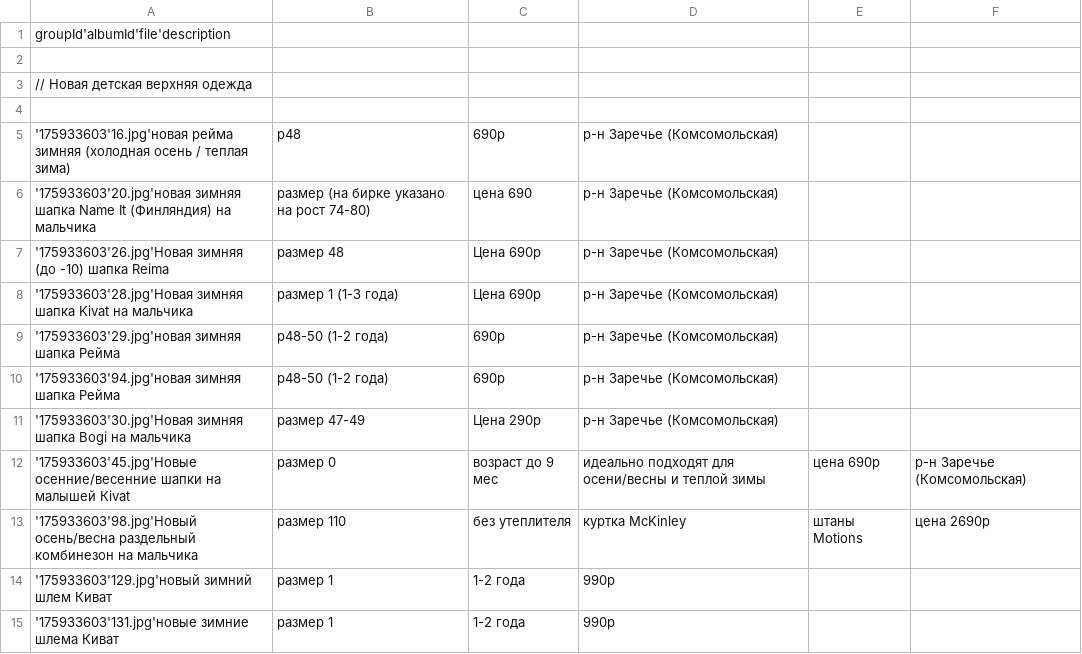
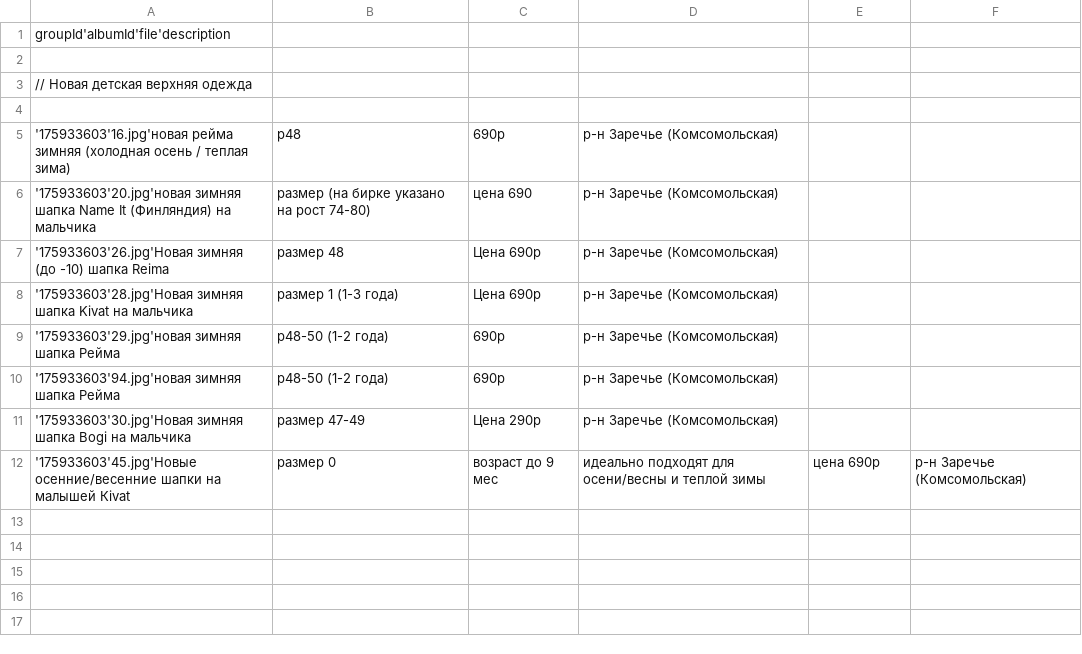
Before and after one commit to rnemykin/vkontakte, a CSV file: scheduled/src/main/resources/csv/daily-data.csv, drawn as a sheet.

```diff
--- a/scheduled/src/main/resources/csv/daily-data.csv
+++ b/scheduled/src/main/resources/csv/daily-data.csv
@@ -12,4 +12 @@ groupId'albumId'file'description
 '175933603'45.jpg'Новые осенние/весенние шапки на малышей Кivat, размер 0, возраст до 9 мес, идеально подходят для осени/весны и теплой зимы, цена 690р, р-н Заречье (Комсомольская)
-'175933603'98.jpg'Новый осень/весна раздельный комбинезон на мальчика, размер 110, без утеплителя, куртка McKinley, штаны Motions, цена 2690р
-'175933603'129.jpg'новый зимний шлем Киват, размер 1, 1-2 года, 990р
-'175933603'131.jpg'новые зимние шлема Киват, размер 1, 1-2 года, 990р
```
Also changed, not shown: scheduled/src/main/resources/csv/data.csv, scheduled/src/main/resources/csv/random-data.csv, 2 other files.
